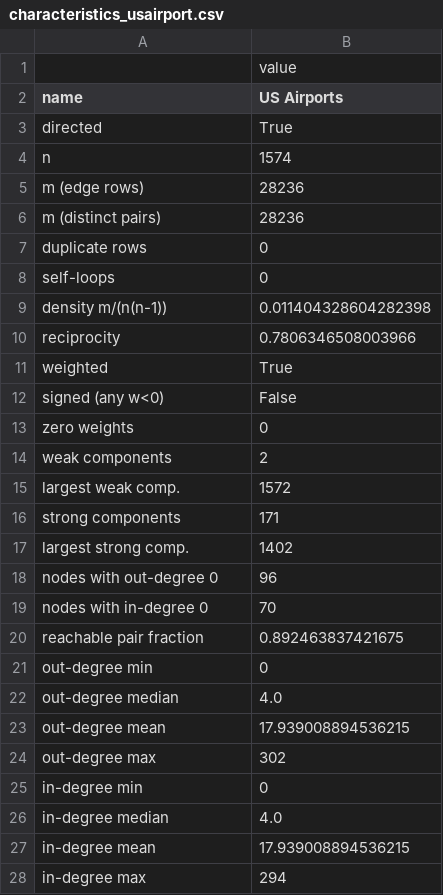
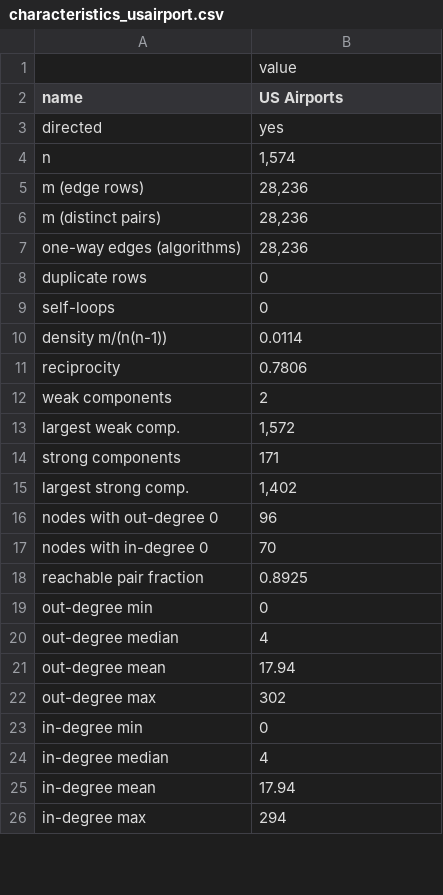
Before and after one commit to absharotry/mmie.7372.001.NetFlow-DyProg.fall26, a CSV file: results/characteristics_usairport.csv, drawn as a sheet; only a part is shown; the diff covers the shown part only.

```diff
--- a/results/characteristics_usairport.csv
+++ b/results/characteristics_usairport.csv
@@ -2,27 +2,25 @@
 name,US Airports
-directed,True
-n,1574
-m (edge rows),28236
-m (distinct pairs),28236
+directed,yes
+n,"1,574"
+m (edge rows),"28,236"
+m (distinct pairs),"28,236"
+one-way edges (algorithms),"28,236"
 duplicate rows,0
 self-loops,0
-density m/(n(n-1)),0.011404328604282398
-reciprocity,0.7806346508003966
-weighted,True
-signed (any w<0),False
-zero weights,0
+density m/(n(n-1)),0.0114
+reciprocity,0.7806
 weak components,2
-largest weak comp.,1572
+largest weak comp.,"1,572"
 strong components,171
-largest strong comp.,1402
+largest strong comp.,"1,402"
 nodes with out-degree 0,96
 nodes with in-degree 0,70
-reachable pair fraction,0.892463837421675
+reachable pair fraction,0.8925
 out-degree min,0
-out-degree median,4.0
-out-degree mean,17.939008894536215
+out-degree median,4
+out-degree mean,17.94
 out-degree max,302
 in-degree min,0
-in-degree median,4.0
-in-degree mean,17.939008894536215
+in-degree median,4
+in-degree mean,17.94
 in-degree max,294
```
Also changed, not shown: 14 added rows and 4 removed rows elsewhere in this file, 13 other files.
